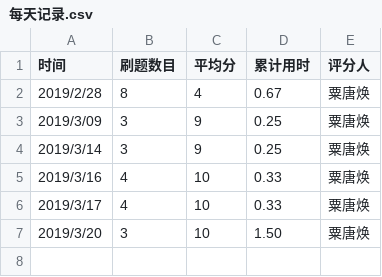
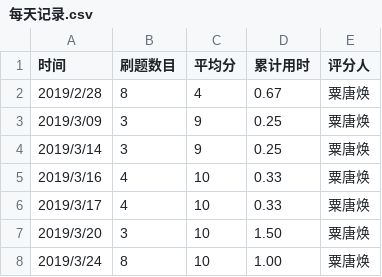
Before and after one commit to NIEGUOAN/C_language_practice, a CSV file: daily/每天记录.csv, drawn as a sheet; the diff names each change by its address in the sheet, - before the commit and + after, or states it on an @@ line.

Commit message:
Update 每天记录.csv

```diff
--- a/daily/每天记录.csv
+++ b/daily/每天记录.csv
+row 8: 2019/3/24 | 8 | 10 | 1.00 | 粟唐焕
```
